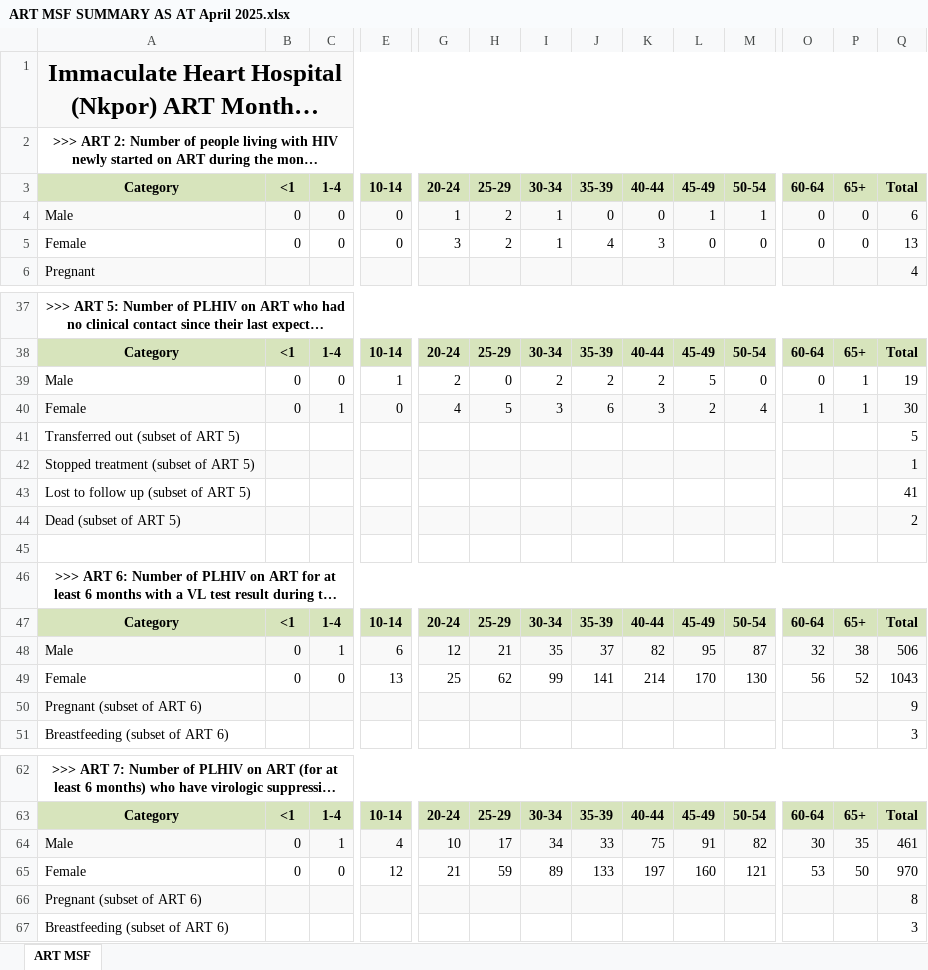
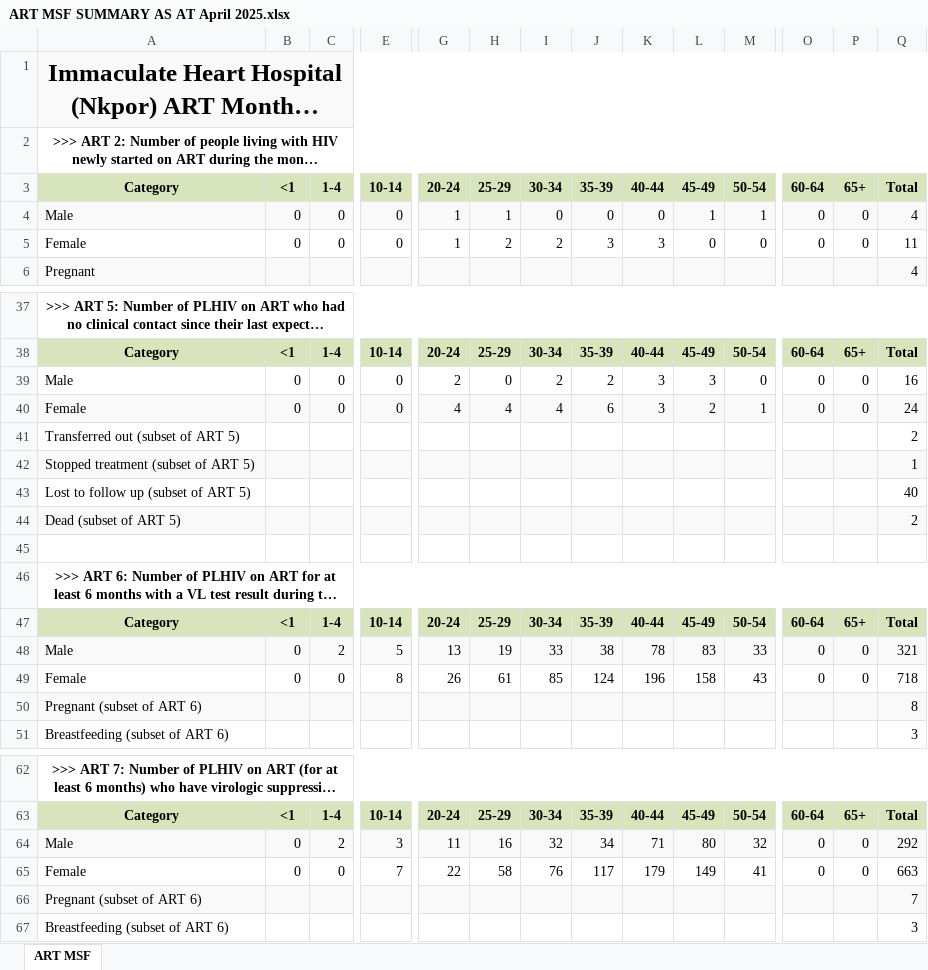
Before and after one commit to Netocodez/MSF-Calculator, an Excel workbook: ART MSF SUMMARY AS AT April 2025.xlsx, sheet ART MSF, drawn as a sheet; only a part is shown, gaps mark what is left out; long unchanged cells end in …; values as stored, in another font and other column widths than the file's, no borders; removed rows and columns are numbered as before the commit, all else as after; rows hold the shown columns only; the diff covers the shown part only; the diff names each change by its address in the sheet, - before the commit and + after, or states it on an @@ line.

```diff
--- a/ART MSF SUMMARY AS AT April 2025.xlsx (sheet ART MSF)
+++ b/ART MSF SUMMARY AS AT April 2025.xlsx (sheet ART MSF)
-H4: 2
+H4: 1
-I4: 1
+I4: 0
-Q4: 6
+Q4: 4
-G5: 3
+G5: 1
-I5: 1
+I5: 2
-J5: 4
+J5: 3
-Q5: 13
+Q5: 11
-E39: 1
+E39: 0
-K39: 2
+K39: 3
-L39: 5
+L39: 3
-P39:P40: 1
+P39:P40: 0
-Q39: 19
+Q39: 16
-C40: 1
+C40: 0
-H40: 5
+H40: 4
-I40: 3
+I40: 4
-M40: 4
+M40: 1
-O40: 1
+O40: 0
-Q40: 30
+Q40: 24
-Q41: 5
+Q41: 2
-Q43: 41
+Q43: 40
-row 48: Male | 0 | 1 | 6 | 12 | 21 | 35 | 37 | 82 | 95 | 87 | 32 | 38 | 506
-row 49: Female | 0 | 0 | 13 | 25 | 62 | 99 | 141 | 214 | 170 | 130 | 56 | 52 | 1043
+row 48: Male | 0 | 2 | 5 | 13 | 19 | 33 | 38 | 78 | 83 | 33 | 0 | 0 | 321
+row 49: Female | 0 | 0 | 8 | 26 | 61 | 85 | 124 | 196 | 158 | 43 | 0 | 0 | 718
-Q50: 9
+Q50: 8
-row 64: Male | 0 | 1 | 4 | 10 | 17 | 34 | 33 | 75 | 91 | 82 | 30 | 35 | 461
-row 65: Female | 0 | 0 | 12 | 21 | 59 | 89 | 133 | 197 | 160 | 121 | 53 | 50 | 970
+row 64: Male | 0 | 2 | 3 | 11 | 16 | 32 | 34 | 71 | 80 | 32 | 0 | 0 | 292
+row 65: Female | 0 | 0 | 7 | 22 | 58 | 76 | 117 | 179 | 149 | 41 | 0 | 0 | 663
-Q66: 8
+Q66: 7
```
Also changed, not shown: 3 added rows, 3 removed rows and 56 edited cells elsewhere in this sheet, 2 other files.
